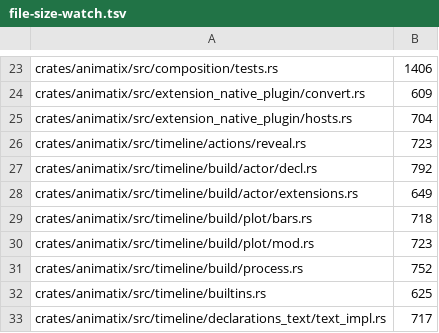
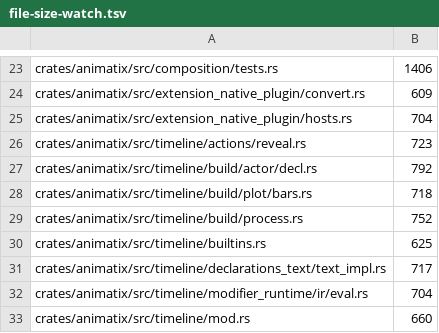
Before and after one commit to j4ger/animatix, a TSV file: scripts/file-size-watch.tsv, drawn as a sheet; only a part is shown, gaps mark what is left out; the shorter side is filled out with more unchanged rows.

Commit message:
chore(ci): prune watch entries after actor declaration refactor

```diff
--- a/scripts/file-size-watch.tsv
+++ b/scripts/file-size-watch.tsv
@@ -27,5 +27,3 @@ crates/animatix/src/timeline/actions/reveal.rs	723
 crates/animatix/src/timeline/build/actor/decl.rs	792
-crates/animatix/src/timeline/build/actor/extensions.rs	649
 crates/animatix/src/timeline/build/plot/bars.rs	718
-crates/animatix/src/timeline/build/plot/mod.rs	723
 crates/animatix/src/timeline/build/process.rs	752
```
